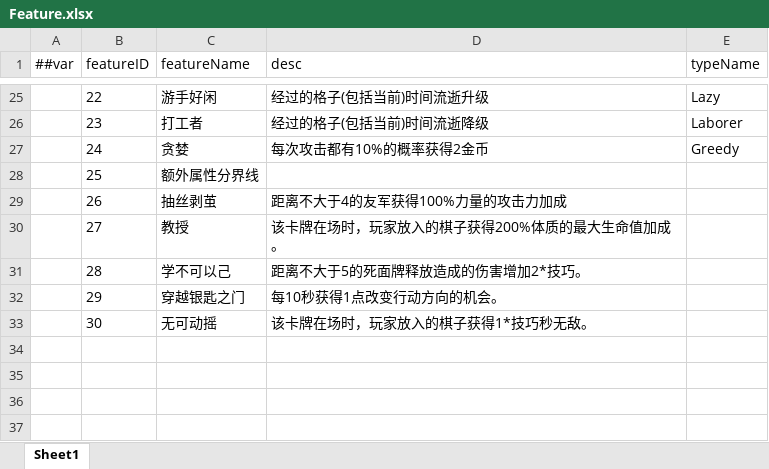
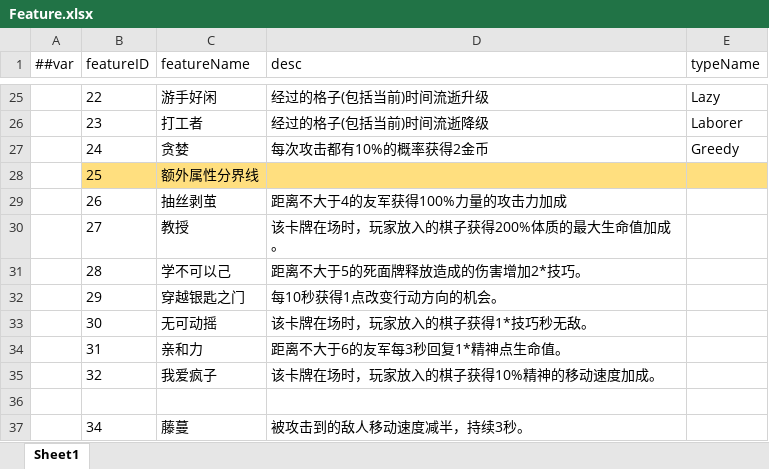
Before and after one commit to 544817593/MakeAGame, an Excel workbook: MakeAGame/LubanTool/GameConfig/Datas/Feature.xlsx, sheet Sheet1, drawn as a sheet; only a part is shown, gaps mark what is left out; values as stored, in another font and other column widths than the file's, no borders; the diff names each change by its address in the sheet, - before the commit and + after, or states it on an @@ line.

```diff
--- a/MakeAGame/LubanTool/GameConfig/Datas/Feature.xlsx (sheet Sheet1)
+++ b/MakeAGame/LubanTool/GameConfig/Datas/Feature.xlsx (sheet Sheet1)
-B28:E28 fill: none
+B28:E28 fill: #FFDF7F
+row 34:  | 31 | 亲和力 | 距离不大于6的友军每3秒回复1*精神点生命值。
+row 35:  | 32 | 我爱疯子 | 该卡牌在场时，玩家放入的棋子获得10%精神的移动速度加成。
+row 36: (empty)
+row 37:  | 34 | 藤蔓 | 被攻击到的敌人移动速度减半，持续3秒。
```
Also changed, not shown: MakeAGame/LubanTool/GameConfig/Datas/Character.xlsx, MakeAGame/LubanTool/GameConfig/Datas/__enums__.xlsx, 32 other files.
